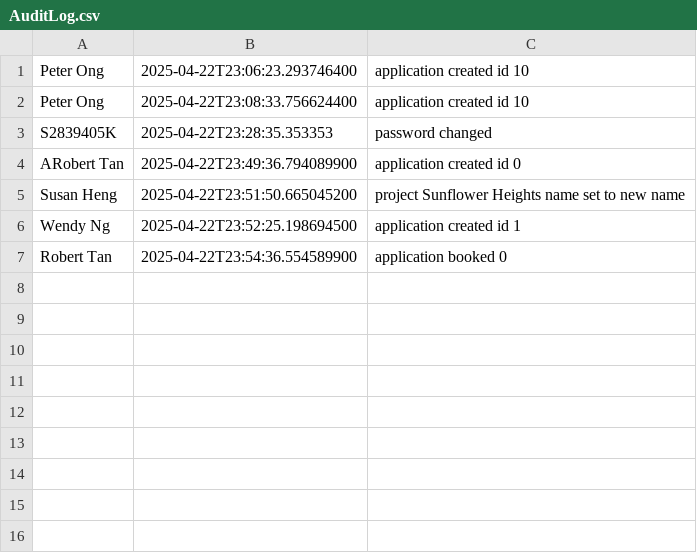
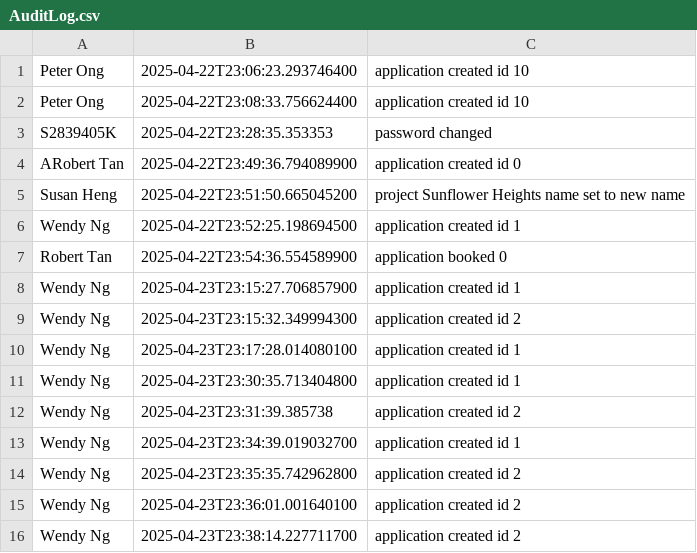
Before and after one commit to ngzhiwei517/SC2002-SCE2-Group-5, a CSV file: out/production/btoSystem/AuditLog.csv, drawn as a sheet; the diff names each change by its address in the sheet, - before the commit and + after, or states it on an @@ line.

```diff
--- a/out/production/btoSystem/AuditLog.csv
+++ b/out/production/btoSystem/AuditLog.csv
+row 8: Wendy Ng | 2025-04-23T23:15:27.706857900 | application created id 1
+row 9: Wendy Ng | 2025-04-23T23:15:32.349994300 | application created id 2
+row 10: Wendy Ng | 2025-04-23T23:17:28.014080100 | application created id 1
+row 11: Wendy Ng | 2025-04-23T23:30:35.713404800 | application created id 1
+row 12: Wendy Ng | 2025-04-23T23:31:39.385738 | application created id 2
+row 13: Wendy Ng | 2025-04-23T23:34:39.019032700 | application created id 1
+row 14: Wendy Ng | 2025-04-23T23:35:35.742962800 | application created id 2
+row 15: Wendy Ng | 2025-04-23T23:36:01.001640100 | application created id 2
+row 16: Wendy Ng | 2025-04-23T23:38:14.227711700 | application created id 2
```
Also changed, not shown: out/production/btoSystem/ProjectList.csv, 15 other files.
